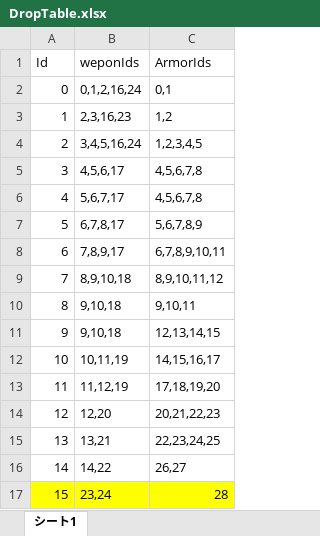
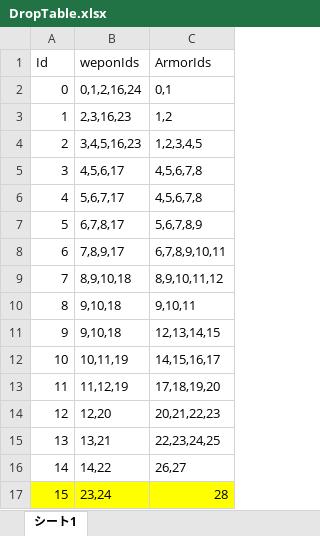
Before and after one commit to tomohiro-toyota2456/Dungeon, an Excel workbook: Assets/SceneData/Game/Editor/Excel/DropTable.xlsx, sheet シート1, drawn as a sheet; values as stored, in another font and other column widths than the file's, no borders; charts and pictures not drawn; the diff names each change by its address in the sheet, - before the commit and + after, or states it on an @@ line.

```diff
--- a/Assets/SceneData/Game/Editor/Excel/DropTable.xlsx (sheet シート1)
+++ b/Assets/SceneData/Game/Editor/Excel/DropTable.xlsx (sheet シート1)
-B4 (weponIds): 3,4,5,16,24
+B4 (weponIds): 3,4,5,16,23
```
Also changed, not shown: 17 other files.
